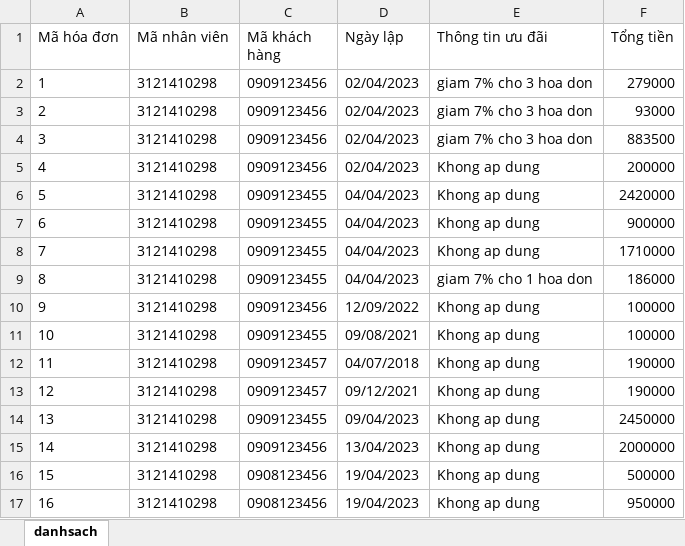
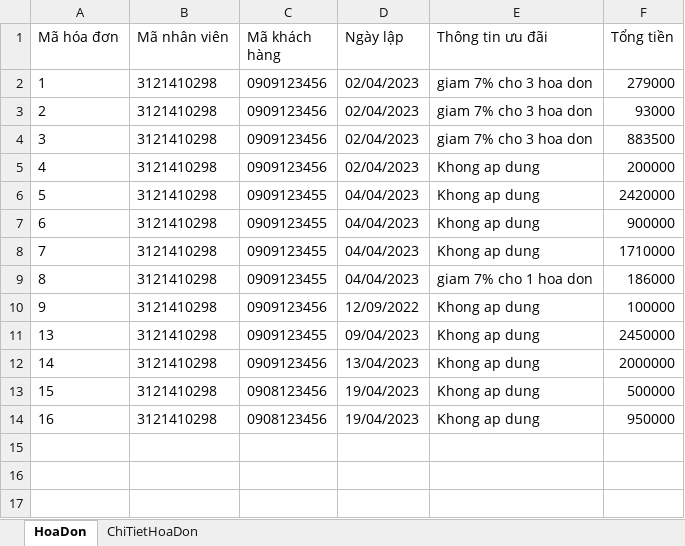
Before and after one commit to trungkien2543/JAVA2_DOAN_CuaHangGIay, an Excel workbook: ExcelFile/HoaDon/Export/All.xlsx, sheet HoaDon, drawn as a sheet; values as stored, in another font and other column widths than the file's, no borders; the diff names each change by its address in the sheet, - before the commit and + after, or states it on an @@ line.

```diff
--- a/ExcelFile/HoaDon/Export/All.xlsx (sheet HoaDon)
+++ b/ExcelFile/HoaDon/Export/All.xlsx (sheet HoaDon)
-sheet tab: danhsach
+sheet tab: HoaDon
+sheet tab: ChiTietHoaDon
-row 11: 10 | 3121410298 | 0909123455 | 09/08/2021 | Khong ap dung | 100000
-row 12: 11 | 3121410298 | 0909123457 | 04/07/2018 | Khong ap dung | 190000
-row 13: 12 | 3121410298 | 0909123457 | 09/12/2021 | Khong ap dung | 190000
```
Also changed, not shown: 1 other file.
